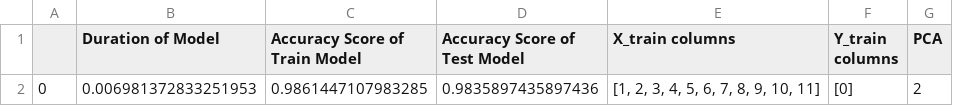
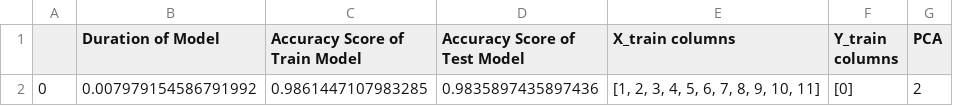
Before and after one commit to e0533412/MachineLearningModels, a CSV file: LOGREG/LogReg - PCA-2.2.csv, drawn as a sheet.

```diff
--- a/LOGREG/LogReg - PCA-2.2.csv
+++ b/LOGREG/LogReg - PCA-2.2.csv
@@ -1,2 +1,2 @@
 ,Duration of Model,Accuracy Score of Train Model,Accuracy Score of Test  Model,X_train columns,Y_train columns,PCA
-0,0.006981372833251953,0.9861447107983285,0.9835897435897436,"[1, 2, 3, 4, 5, 6, 7, 8, 9, 10, 11]",[0],2
+0,0.007979154586791992,0.9861447107983285,0.9835897435897436,"[1, 2, 3, 4, 5, 6, 7, 8, 9, 10, 11]",[0],2
```
Also changed, not shown: LOGREG/LogReg - PCA-1.csv, LOGREG/LogReg - PCA-2.1.csv, 13 other files.
